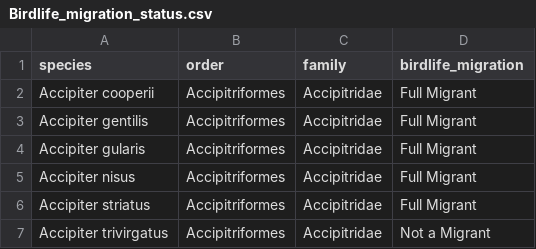
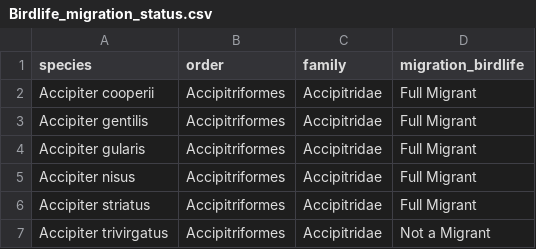
Before and after one commit to kosmickizaborav/WNV_dispersal, a CSV file: Birdlife_migration_status.csv, drawn as a sheet; only a part is shown.

```diff
--- a/Birdlife_migration_status.csv
+++ b/Birdlife_migration_status.csv
@@ -1,2 +1,2 @@
-species,order,family,birdlife_migration
+species,order,family,migration_birdlife
 Accipiter cooperii,Accipitriformes,Accipitridae,Full Migrant
```
Also changed, not shown: 11 other files.
